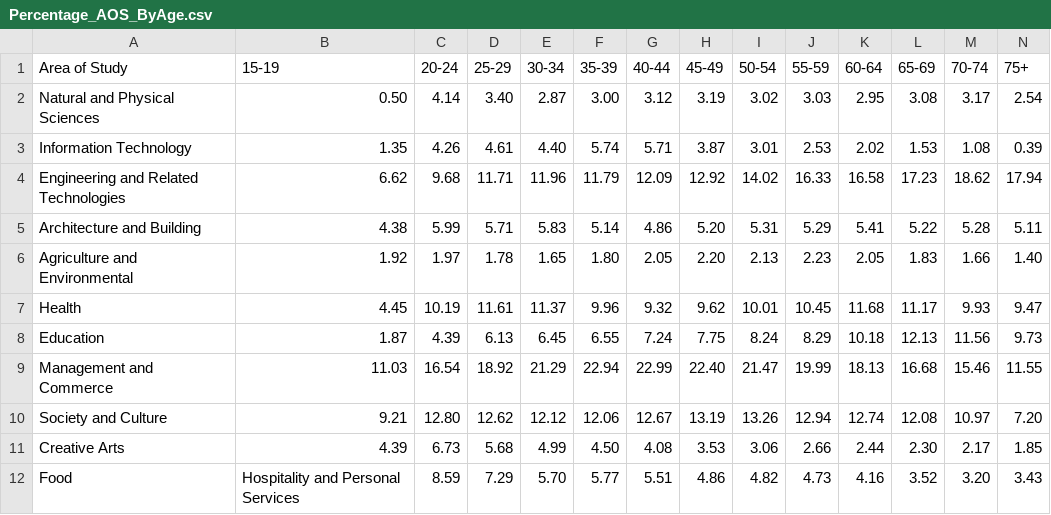
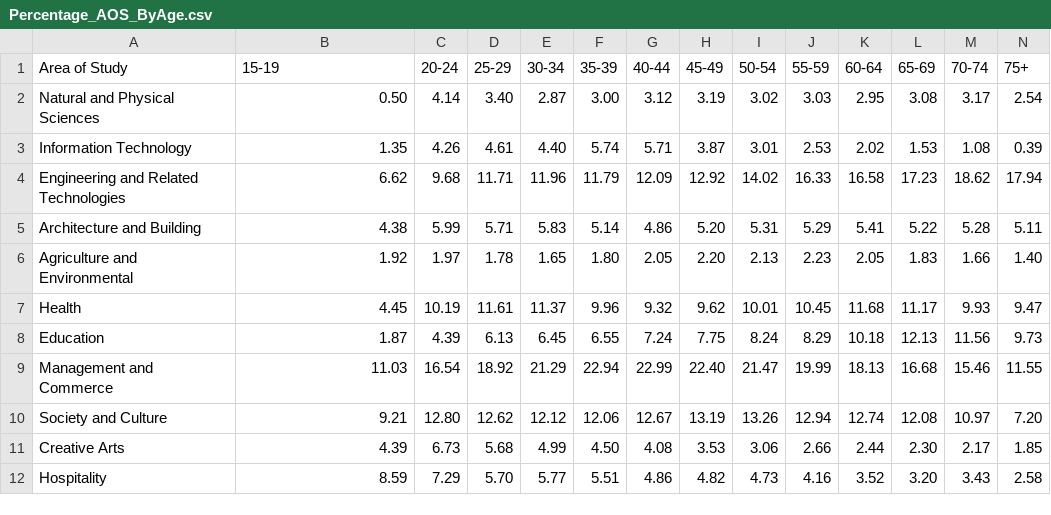
Before and after one commit to tvog0001/3179_Vis2, a CSV file: cleaned_data/Percentage_AOS_ByAge.csv, drawn as a sheet; only a part is shown; removed rows and columns are numbered as before the commit, all else as after; rows hold the shown columns only; the diff names each change by its address in the sheet, - before the commit and + after, or states it on an @@ line.

Commit message:
Update Percentage_AOS_ByAge.csv

```diff
--- a/cleaned_data/Percentage_AOS_ByAge.csv
+++ b/cleaned_data/Percentage_AOS_ByAge.csv
-row 12: Food | Hospitality and Personal Services | 8.59 | 7.29 | 5.70 | 5.77 | 5.51 | 4.86 | 4.82 | 4.73 | 4.16 | 3.52 | 3.20 | 3.43
+row 12: Hospitality | 8.59 | 7.29 | 5.70 | 5.77 | 5.51 | 4.86 | 4.82 | 4.73 | 4.16 | 3.52 | 3.20 | 3.43 | 2.58
```
